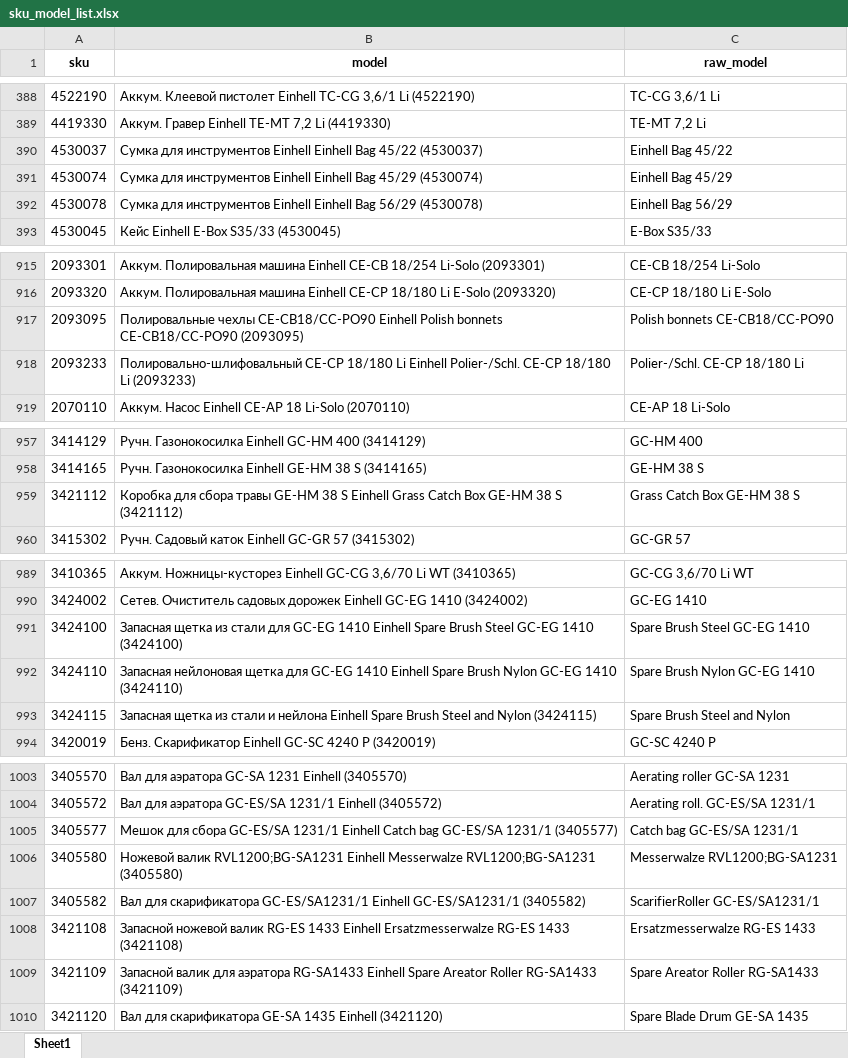
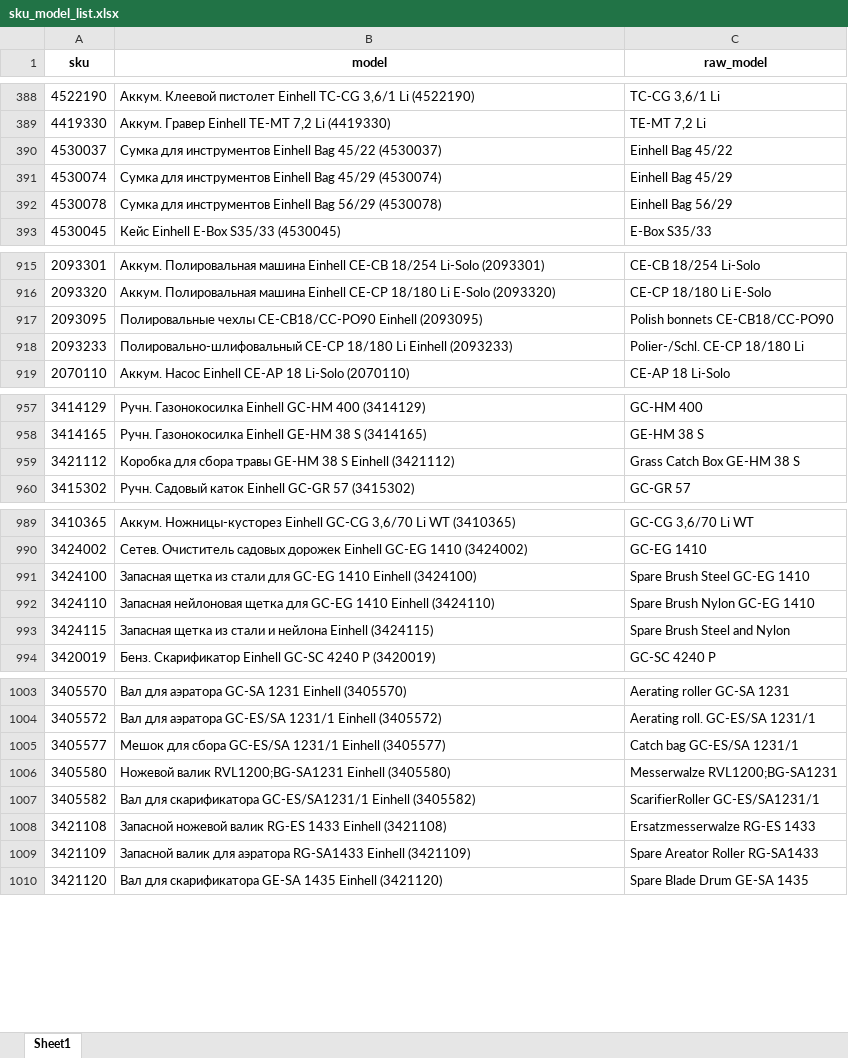
Before and after one commit to einhellcentralasia/sku-matcher-app, an Excel workbook: public/sku_model_list.xlsx, sheet Sheet1, drawn as a sheet; only a part is shown, gaps mark what is left out; values as stored, in another font and other column widths than the file's, no borders; the diff covers the shown part only; the diff names each change by its address in the sheet, - before the commit and + after, or states it on an @@ line.

```diff
--- a/public/sku_model_list.xlsx (sheet Sheet1)
+++ b/public/sku_model_list.xlsx (sheet Sheet1)
-B390 (model): …инструментов Einhell Einhell Bag 45/22…
+B390 (model): …инструментов Einhell Bag 45/22…
-B391 (model): …инструментов Einhell Einhell Bag 45/29…
+B391 (model): …инструментов Einhell Bag 45/29…
-B392 (model): …инструментов Einhell Einhell Bag 56/29…
+B392 (model): …инструментов Einhell Bag 56/29…
-B917 (model): …CE-CB18/CC-PO90 Einhell Polish bonnets CE-CB18/CC-PO90 (2093095)
+B917 (model): …CE-CB18/CC-PO90 Einhell (2093095)
-B918 (model): …Li Einhell Polier-/Schl. CE-CP 18/180 Li (2093233)
+B918 (model): …Li Einhell (2093233)
-B959 (model): …S Einhell Grass Catch Box GE-HM 38 S (3421112)
+B959 (model): …S Einhell (3421112)
-B991 (model): …1410 Einhell Spare Brush Steel GC-EG 1410 (3424100)
+B991 (model): …1410 Einhell (3424100)
-B992 (model): …1410 Einhell Spare Brush Nylon GC-EG 1410 (3424110)
+B992 (model): …1410 Einhell (3424110)
-B993 (model): …нейлона Einhell Spare Brush Steel and Nylon (3424115)
+B993 (model): …нейлона Einhell (3424115)
-B1005 (model): …1231/1 Einhell Catch bag GC-ES/SA 1231/1 (3405577)
+B1005 (model): …1231/1 Einhell (3405577)
-B1006 (model): …RVL1200;BG-SA1231 Einhell Messerwalze RVL1200;BG-SA1231 (3405580)
+B1006 (model): …RVL1200;BG-SA1231 Einhell (3405580)
-B1007 (model): …GC-ES/SA1231/1 Einhell GC-ES/SA1231/1 (3405582)
+B1007 (model): …GC-ES/SA1231/1 Einhell (3405582)
-B1008 (model): …1433 Einhell Ersatzmesserwalze RG-ES 1433 (3421108)
+B1008 (model): …1433 Einhell (3421108)
-B1009 (model): …RG-SA1433 Einhell Spare Areator Roller RG-SA1433 (3421109)
+B1009 (model): …RG-SA1433 Einhell (3421109)
```
Also changed, not shown: 31 added rows and 1 edited cell elsewhere in this sheet.
